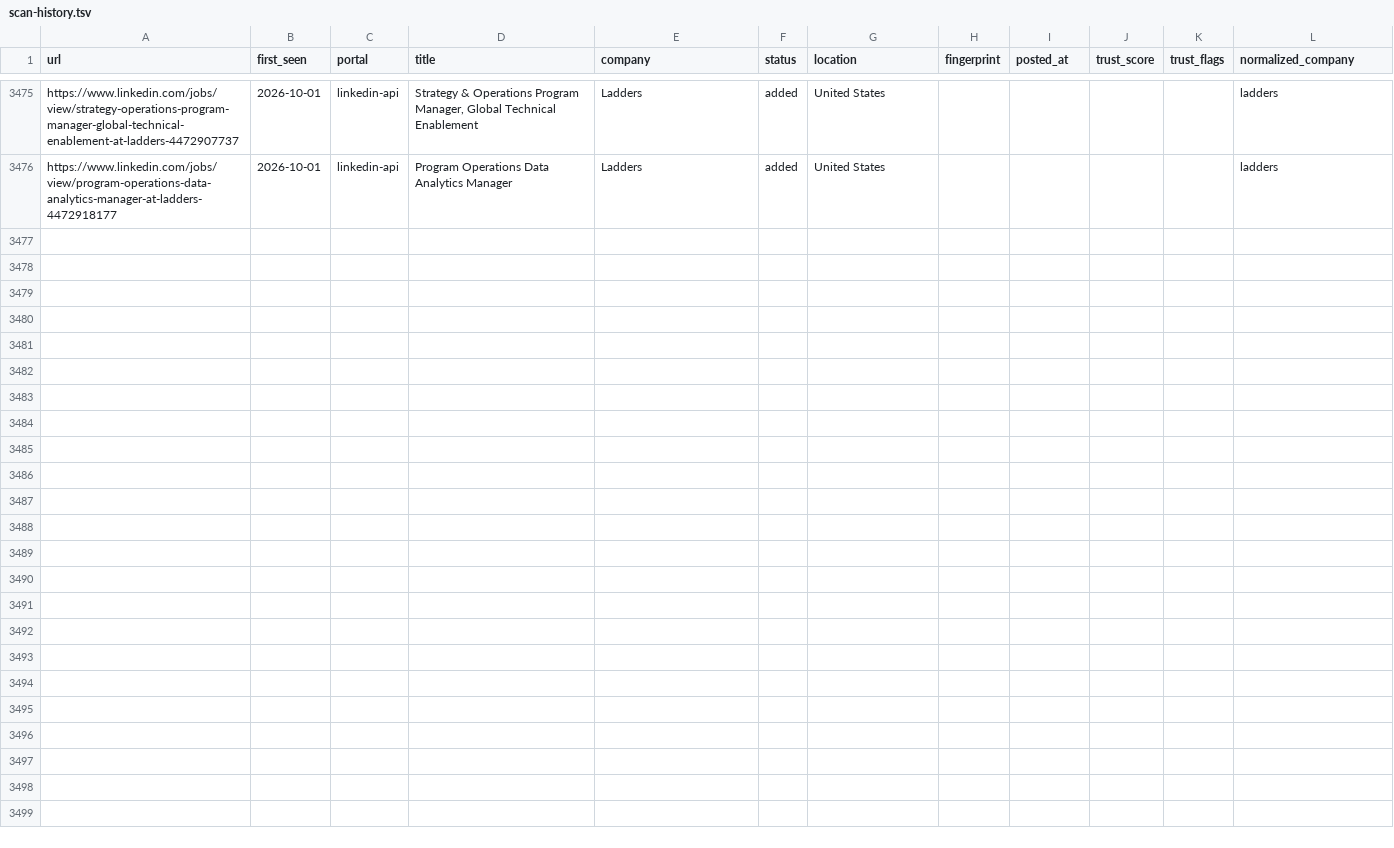
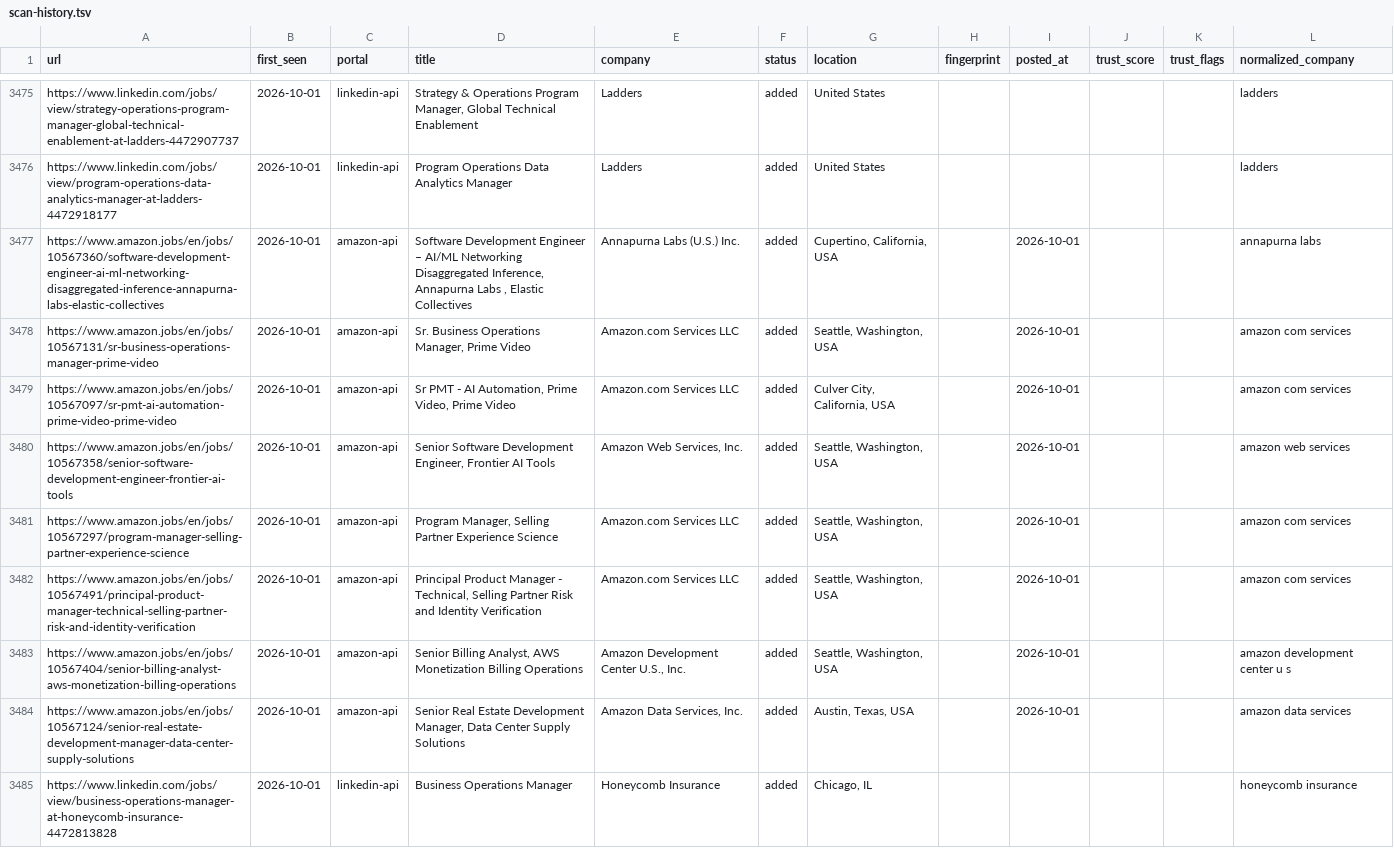
Before and after one commit to Sudheeshsreenilayam/career-ops-cloud-engine, a TSV file: data/scan-history.tsv, drawn as a sheet; only a part is shown, gaps mark what is left out; the diff covers the shown part only.

Commit message:
chore: update scan-history dedup baseline [skip ci]

```diff
--- a/data/scan-history.tsv
+++ b/data/scan-history.tsv
@@ -3476 +3476,10 @@ https://www.linkedin.com/jobs/view/strategy-operations-program-manager-global-te
 https://www.linkedin.com/jobs/view/program-operations-data-analytics-manager-at-ladders-4472918177	2026-10-01	linkedin-api	Program Operations Data Analytics Manager	Ladders	added	United States					ladders
+https://www.amazon.jobs/en/jobs/10567360/software-development-engineer-ai-ml-networking-disaggregated-inference-annapurna-labs-elastic-collectives	2026-10-01	amazon-api	Software Development Engineer – AI/ML Networking Disaggregated Inference, Annapurna Labs , Elastic Collectives	Annapurna Labs (U.S.) Inc.	added	Cupertino, California, USA		2026-10-01			annapurna labs
+https://www.amazon.jobs/en/jobs/10567131/sr-business-operations-manager-prime-video	2026-10-01	amazon-api	Sr. Business Operations Manager, Prime Video	Amazon.com Services LLC	added	Seattle, Washington, USA		2026-10-01			amazon com services
+https://www.amazon.jobs/en/jobs/10567097/sr-pmt-ai-automation-prime-video-prime-video	2026-10-01	amazon-api	Sr PMT - AI Automation, Prime Video, Prime Video	Amazon.com Services LLC	added	Culver City, California, USA		2026-10-01			amazon com services
+https://www.amazon.jobs/en/jobs/10567358/senior-software-development-engineer-frontier-ai-tools	2026-10-01	amazon-api	Senior Software Development Engineer, Frontier AI Tools	Amazon Web Services, Inc.	added	Seattle, Washington, USA		2026-10-01			amazon web services
+https://www.amazon.jobs/en/jobs/10567297/program-manager-selling-partner-experience-science	2026-10-01	amazon-api	Program Manager, Selling Partner Experience Science	Amazon.com Services LLC	added	Seattle, Washington, USA		2026-10-01			amazon com services
+https://www.amazon.jobs/en/jobs/10567491/principal-product-manager-technical-selling-partner-risk-and-identity-verification	2026-10-01	amazon-api	Principal Product Manager - Technical, Selling Partner Risk and Identity Verification	Amazon.com Services LLC	added	Seattle, Washington, USA		2026-10-01			amazon com services
+https://www.amazon.jobs/en/jobs/10567404/senior-billing-analyst-aws-monetization-billing-operations	2026-10-01	amazon-api	Senior Billing Analyst, AWS Monetization Billing Operations	Amazon Development Center U.S., Inc.	added	Seattle, Washington, USA		2026-10-01			amazon development center u s
+https://www.amazon.jobs/en/jobs/10567124/senior-real-estate-development-manager-data-center-supply-solutions	2026-10-01	amazon-api	Senior Real Estate Development Manager, Data Center Supply Solutions	Amazon Data Services, Inc.	added	Austin, Texas, USA		2026-10-01			amazon data services
+https://www.linkedin.com/jobs/view/business-operations-manager-at-honeycomb-insurance-4472813828	2026-10-01	linkedin-api	Business Operations Manager	Honeycomb Insurance	added	Chicago, IL					honeycomb insurance
```
Also changed, not shown: 8 added rows elsewhere in this file.
